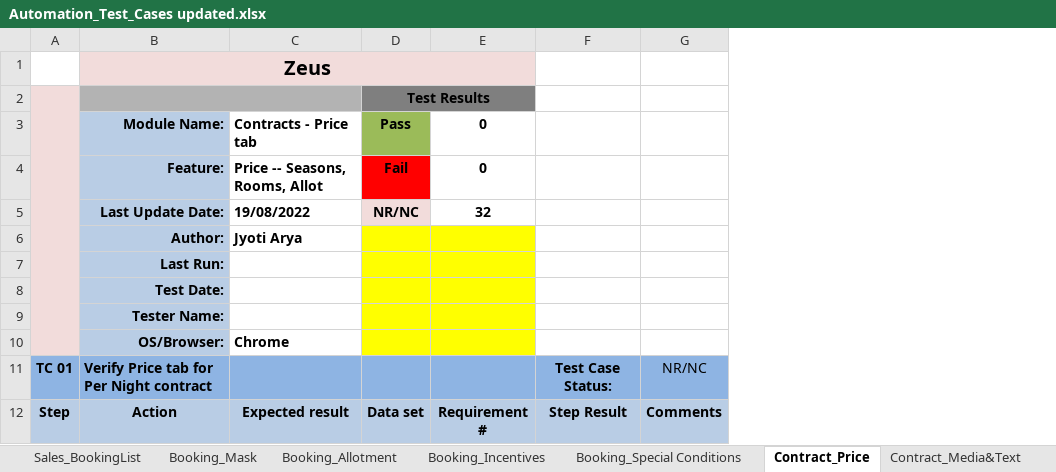
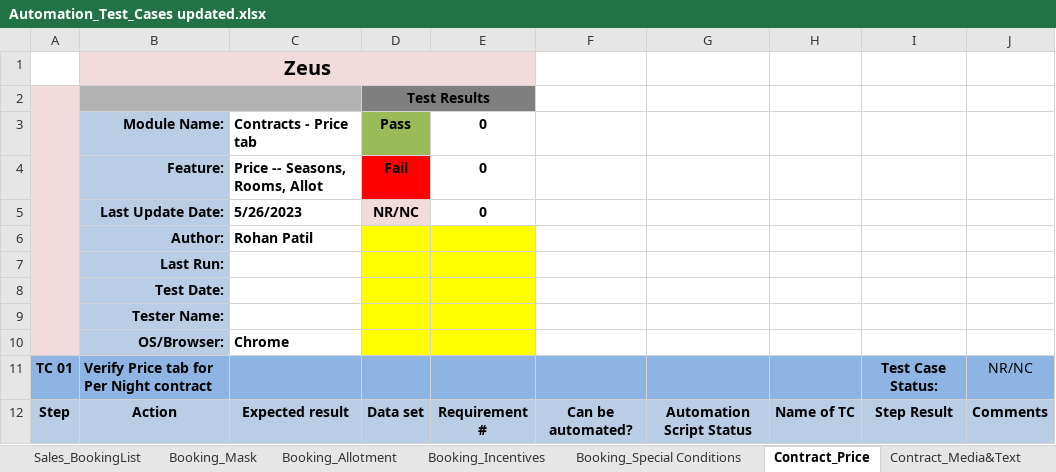
Before and after one commit to TestingZeus22/ZeusAutomation, an Excel workbook: TestCaseSheet/Automation_Test_Cases updated.xlsx, sheet Contract_Price, drawn as a sheet; only a part is shown; values as stored, in another font and other column widths than the file's, no borders; charts and pictures not drawn; the diff covers the shown part only; the diff names each change by its address in the sheet, - before the commit and + after, or states it on an @@ line.

```diff
--- a/TestCaseSheet/Automation_Test_Cases updated.xlsx (sheet Contract_Price)
+++ b/TestCaseSheet/Automation_Test_Cases updated.xlsx (sheet Contract_Price)
+column F, row 12: Can be automated?
+column G, row 12: Automation Script Status
+column H, row 12: Name of TC
-C5 (Contracts - Price tab): 19/08/2022
+C5 (Contracts - Price tab): 5/26/2023
-E5 (0): 32
+E5 (0): 0
-C6 (Contracts - Price tab): Jyoti Arya
+C6 (Contracts - Price tab): Rohan Patil
```
Also changed, not shown: 150 added rows elsewhere in this sheet, sheet Booking_Incentives, sheet Contract_Media&Text, sheet Booking_Special Conditions, sheet BugList, sheet Calculation, formulas that keep their value, charts or pictures, 1 other file.
